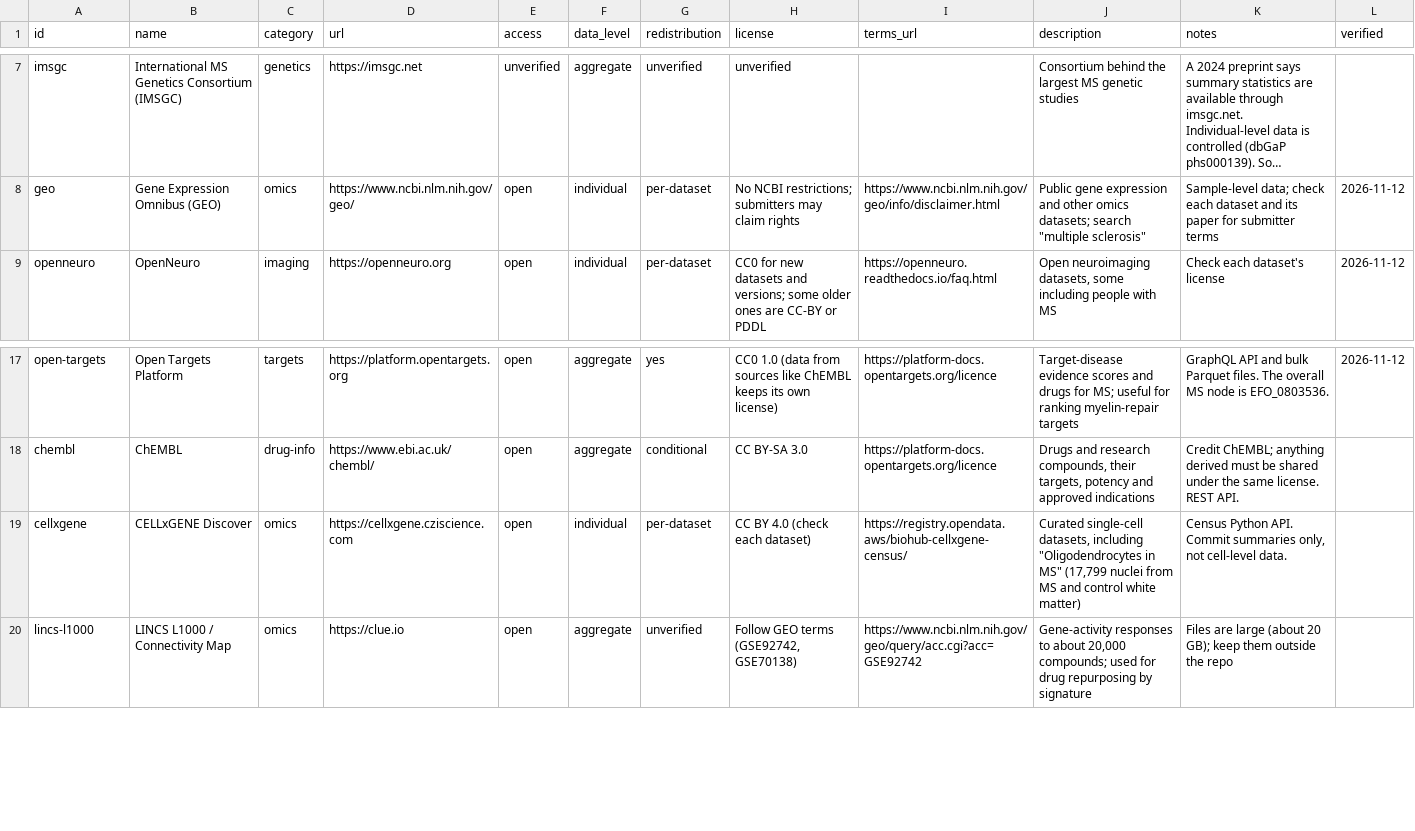
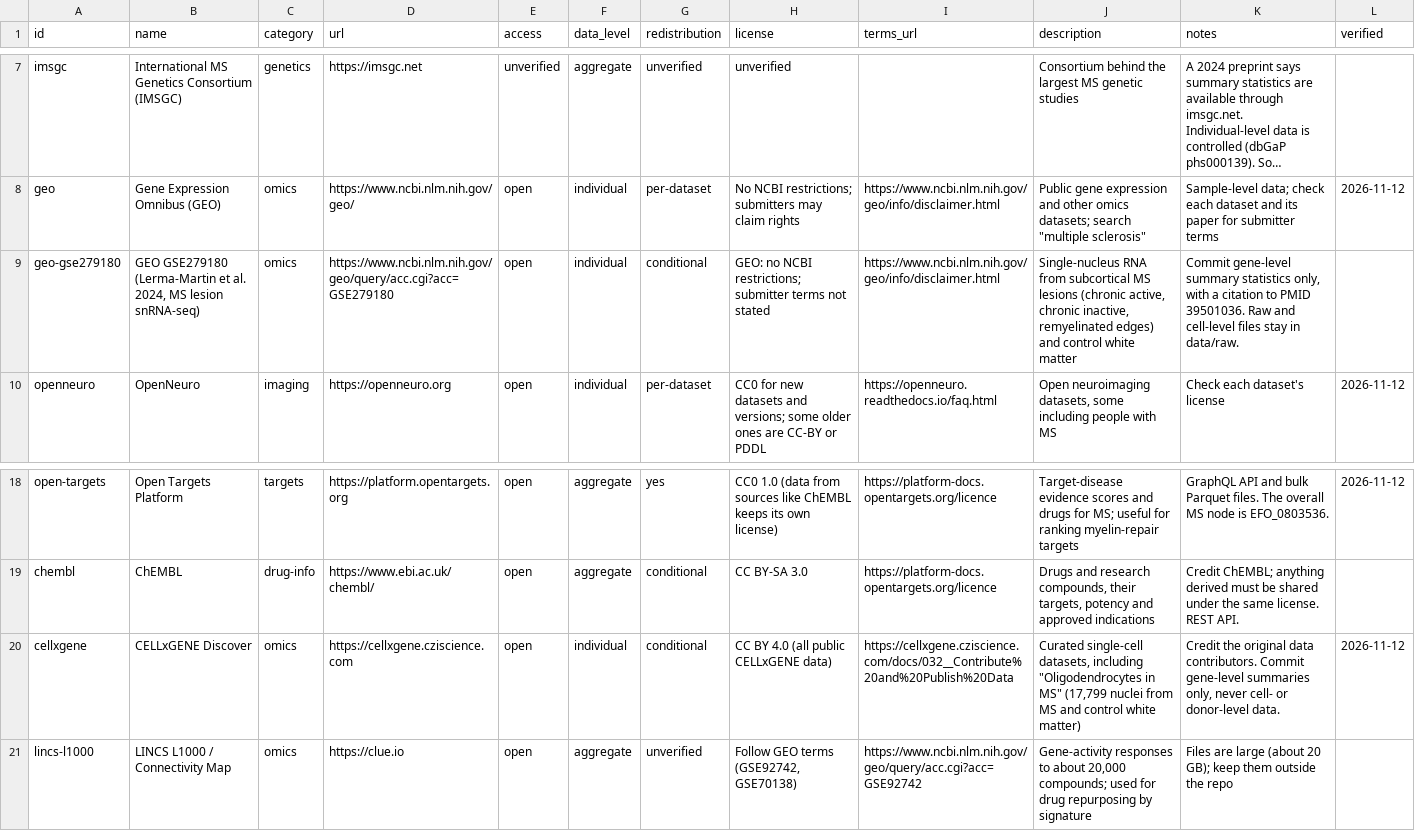
Before and after one commit to stephanie-sadowski/ms-research, a CSV file: catalog/sources.csv, drawn as a sheet; only a part is shown, gaps mark what is left out; long unchanged cells end in …; addresses are those after the commit; the diff names each change by its address in the sheet, - before the commit and + after, or states it on an @@ line.

```diff
--- a/catalog/sources.csv
+++ b/catalog/sources.csv
+row 9: geo-gse279180 | GEO GSE279180 (Lerma-Martin et al. 2024, MS lesion snRNA-seq) | omics | https://www.ncbi.nlm.nih.gov/geo/query/acc.cgi?acc=GSE279180 | open | individual | conditional | GEO: no NCBI restrictions; submitter terms not stated | https://www.ncbi.nlm.nih.gov/geo/info/disclaimer.html | Single-nucleus RNA from subcortical MS lesions (chronic active, chronic inactive, remyelinated edges) and control white matter | Commit gene-level summary statistics only, with a citation to PMID 39501036. Raw and cell-level files stay in data/raw.
-G20 (redistribution): per-dataset
+G20 (redistribution): conditional
-H20 (license): CC BY 4.0 (check each dataset)
+H20 (license): CC BY 4.0 (all public CELLxGENE data)
-I20 (terms_url): https://registry.opendata.aws/biohub-cellxgene-census/
+I20 (terms_url): https://cellxgene.cziscience.com/docs/032__Contribute%20and%20Publish%20Data
-K20 (notes): Census Python API. Commit summaries only, not cell-level data.
+K20 (notes): Credit the original data contributors. Commit gene-level summaries only, never cell- or donor-level data.
-L20 (verified): (empty)
+L20 (verified): 2026-11-12
```
Also changed, not shown: 12 other files.
